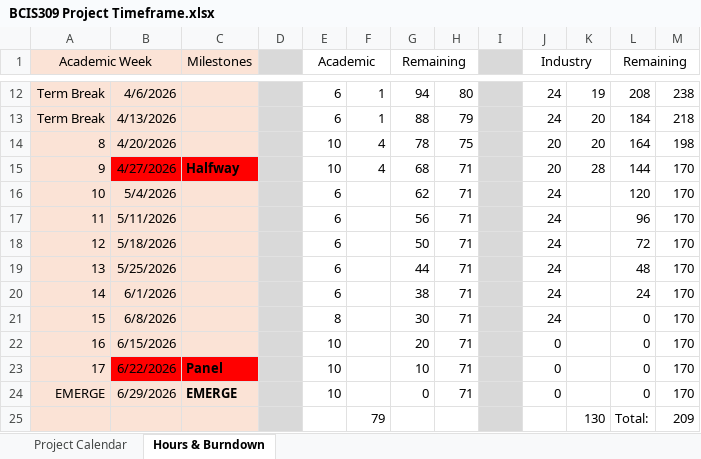
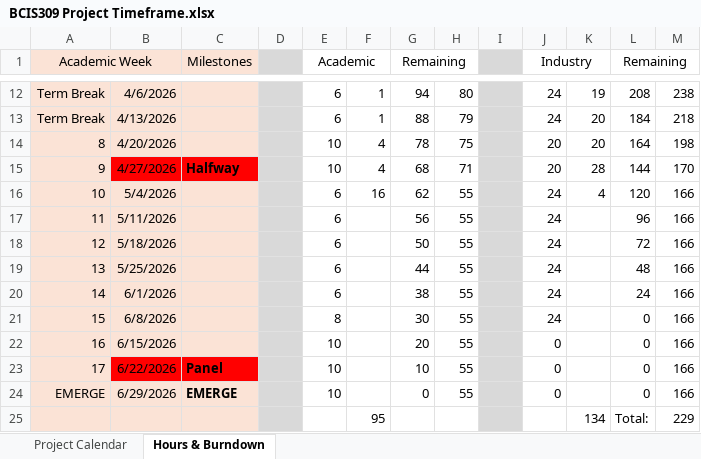
Before and after one commit to McIntoshD-ara/BCIS309, an Excel workbook: Other Reports/BCIS309 Project Timeframe.xlsx, sheet Hours & Burndown, drawn as a sheet; only a part is shown, gaps mark what is left out; values as stored, in another font and other column widths than the file's, no borders; charts and pictures not drawn; removed rows and columns are numbered as before the commit, all else as after; the diff names each change by its address in the sheet, - before the commit and + after, or states it on an @@ line.

```diff
--- a/Other Reports/BCIS309 Project Timeframe.xlsx (sheet Hours & Burndown)
+++ b/Other Reports/BCIS309 Project Timeframe.xlsx (sheet Hours & Burndown)
-F16: (empty)
+F16: 16
-H16:H24: 71
+H16:H24: 55
-K16: (empty)
+K16: 4
-M16:M24: 170
+M16:M24: 166
-row 25:  |  |  |  |  | 79 |  |  |  |  | 130 | Total: | 209
+row 25:  |  |  |  |  | 95 |  |  |  |  | 134 | Total: | 229
```
Also changed, not shown: charts or pictures, 4 other files.
